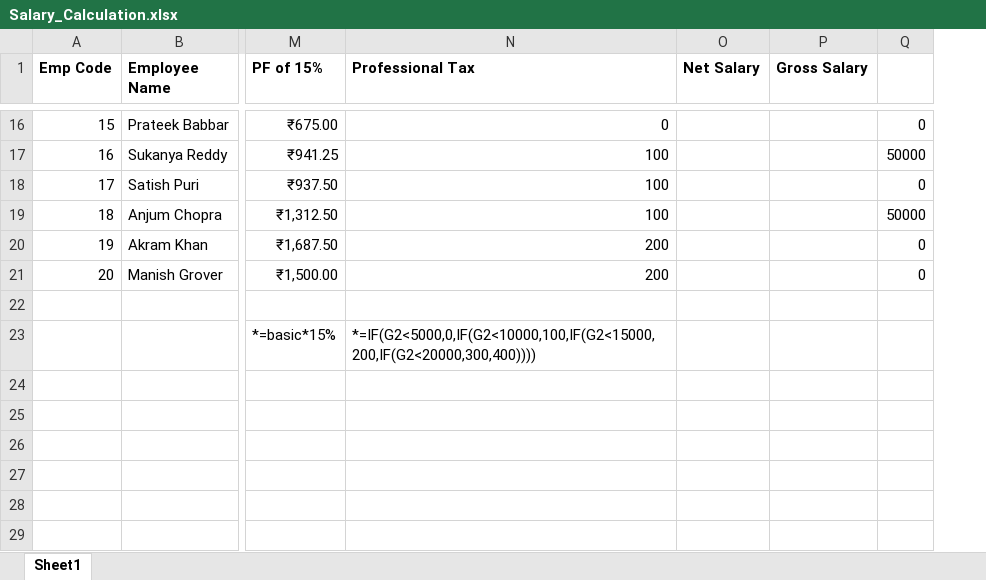
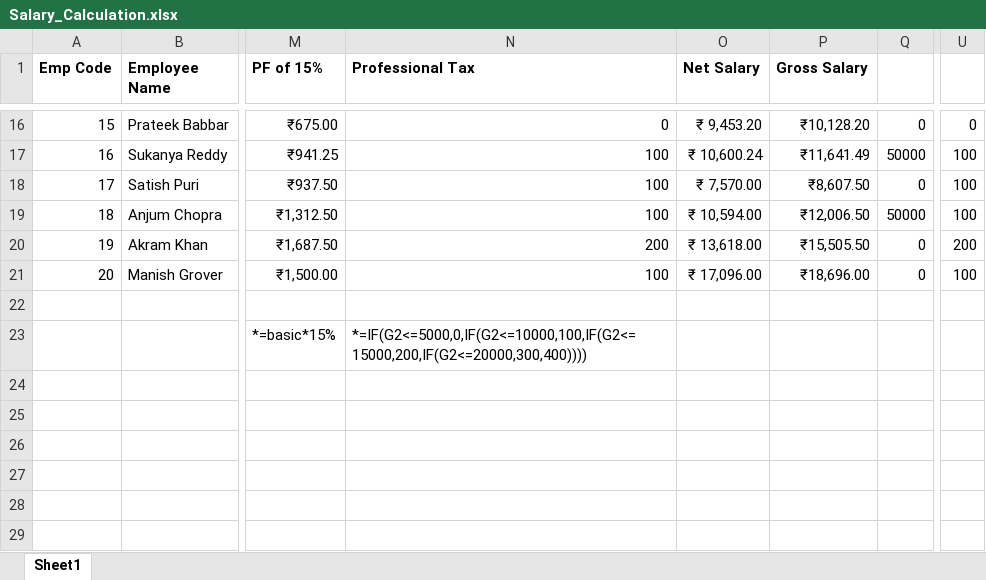
Before and after one commit to varunesharasu/Excel, an Excel workbook: Salary_Calculation.xlsx, sheet Sheet1, drawn as a sheet; only a part is shown, gaps mark what is left out; values as stored, in another font and other column widths than the file's, no borders; the diff covers the shown part only; the diff names each change by its address in the sheet, - before the commit and + after, or states it on an @@ line.

Commit message:
Updated Salary_Calculation.xlsx

```diff
--- a/Salary_Calculation.xlsx (sheet Sheet1)
+++ b/Salary_Calculation.xlsx (sheet Sheet1)
+column U, rows 16-21: 0 | 100 | 100 | 100 | 200 | 100
-O16 (Net Salary): (empty)
+O16 (Net Salary): ₹ 9,453.20
-P16 (Gross Salary): (empty)
+P16 (Gross Salary): ₹10,128.20
-O17 (Net Salary): (empty)
+O17 (Net Salary): ₹ 10,600.24
-P17 (Gross Salary): (empty)
+P17 (Gross Salary): ₹11,641.49
-O18 (Net Salary): (empty)
+O18 (Net Salary): ₹ 7,570.00
-P18 (Gross Salary): (empty)
+P18 (Gross Salary): ₹8,607.50
-O19 (Net Salary): (empty)
+O19 (Net Salary): ₹ 10,594.00
-P19 (Gross Salary): (empty)
+P19 (Gross Salary): ₹12,006.50
-O20 (Net Salary): (empty)
+O20 (Net Salary): ₹ 13,618.00
-P20 (Gross Salary): (empty)
+P20 (Gross Salary): ₹15,505.50
-N21 (Professional Tax): 200
+N21 (Professional Tax): 100
-O21 (Net Salary): (empty)
+O21 (Net Salary): ₹ 17,096.00
-P21 (Gross Salary): (empty)
+P21 (Gross Salary): ₹18,696.00
-N23 (Professional Tax): *=IF(G2<5000,0,IF(G2<10000,100,IF(G2<15000,200,IF(G2<20000,300,400))))
+N23 (Professional Tax): *=IF(G2<=5000,0,IF(G2<=10000,100,IF(G2<=15000,200,IF(G2<=20000,300,400))))
```
Also changed, not shown: 30 edited cells elsewhere in this sheet, formulas that keep their value.
